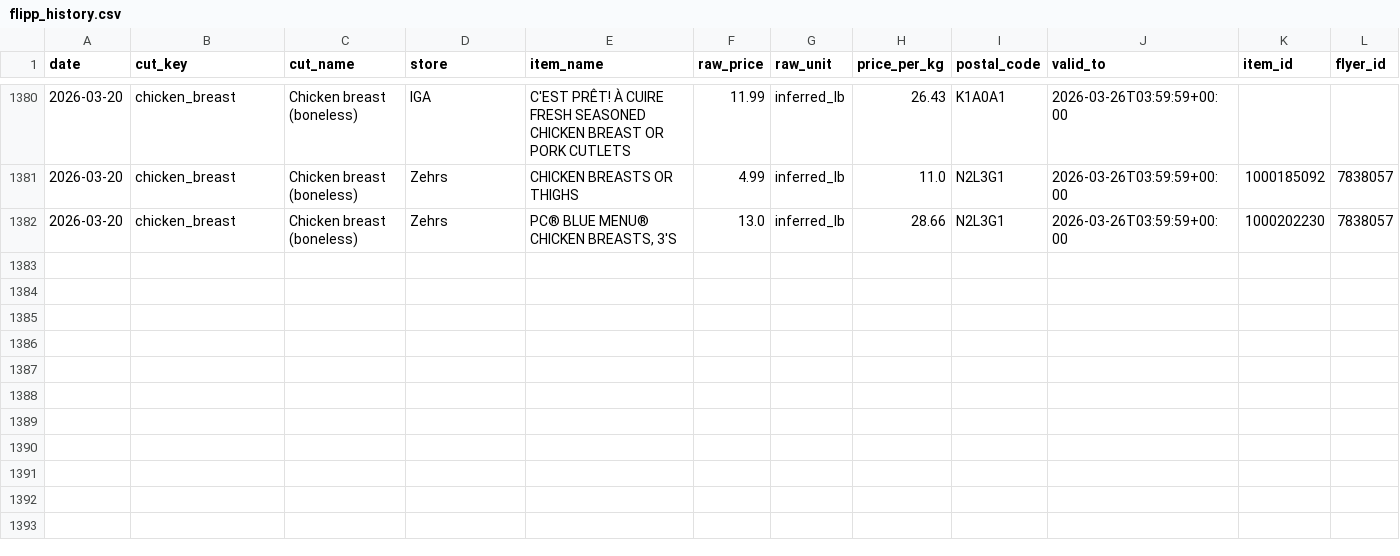
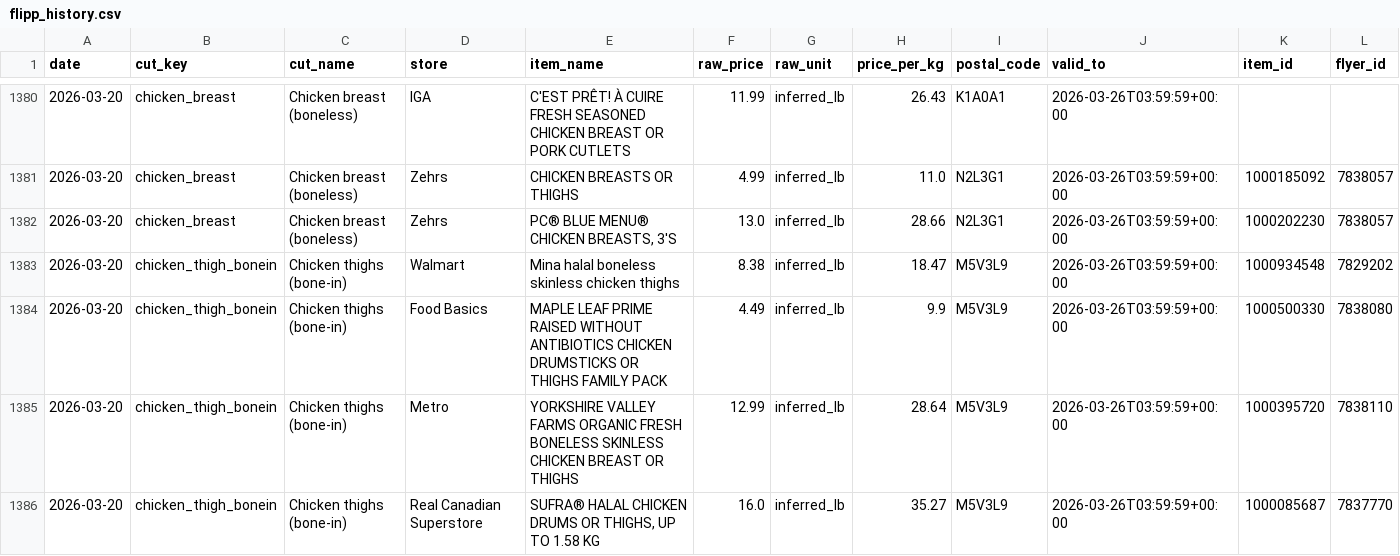
Before and after one commit to itad-55/isthatadeal, a CSV file: data/flipp_history.csv, drawn as a sheet; only a part is shown, gaps mark what is left out.

```diff
--- a/data/flipp_history.csv
+++ b/data/flipp_history.csv
@@ -1382 +1382,5 @@ date,cut_key,cut_name,store,item_name,raw_price,raw_unit,price_per_kg,postal_cod
 2026-03-20,chicken_breast,Chicken breast (boneless),Zehrs,"PC® BLUE MENU® CHICKEN BREASTS, 3'S",13.0,inferred_lb,28.66,N2L3G1,2026-03-26T03:59:59+00:00,1000202230,7838057
+2026-03-20,chicken_thigh_bonein,Chicken thighs (bone-in),Walmart,Mina halal boneless skinless chicken thighs,8.38,inferred_lb,18.47,M5V3L9,2026-03-26T03:59:59+00:00,1000934548,7829202
+2026-03-20,chicken_thigh_bonein,Chicken thighs (bone-in),Food Basics,MAPLE LEAF PRIME RAISED WITHOUT ANTIBIOTICS CHICKEN DRUMSTICKS OR THIGHS FAMILY PACK,4.49,inferred_lb,9.9,M5V3L9,2026-03-26T03:59:59+00:00,1000500330,7838080
+2026-03-20,chicken_thigh_bonein,Chicken thighs (bone-in),Metro,YORKSHIRE VALLEY FARMS ORGANIC FRESH BONELESS SKINLESS CHICKEN BREAST OR THIGHS,12.99,inferred_lb,28.64,M5V3L9,2026-03-26T03:59:59+00:00,1000395720,7838110
+2026-03-20,chicken_thigh_bonein,Chicken thighs (bone-in),Real Canadian Superstore,"SUFRA® HALAL CHICKEN DRUMS OR THIGHS, UP TO 1.58 KG",16.0,inferred_lb,35.27,M5V3L9,2026-03-26T03:59:59+00:00,1000085687,7837770
```
Also changed, not shown: 3 other files.
